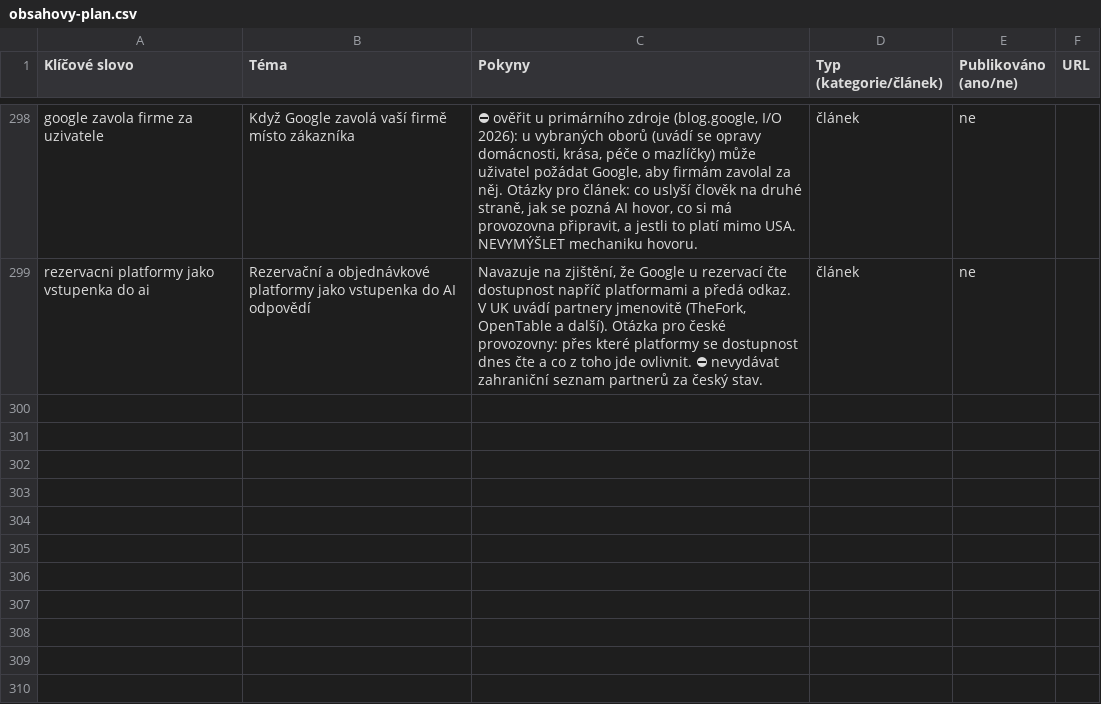
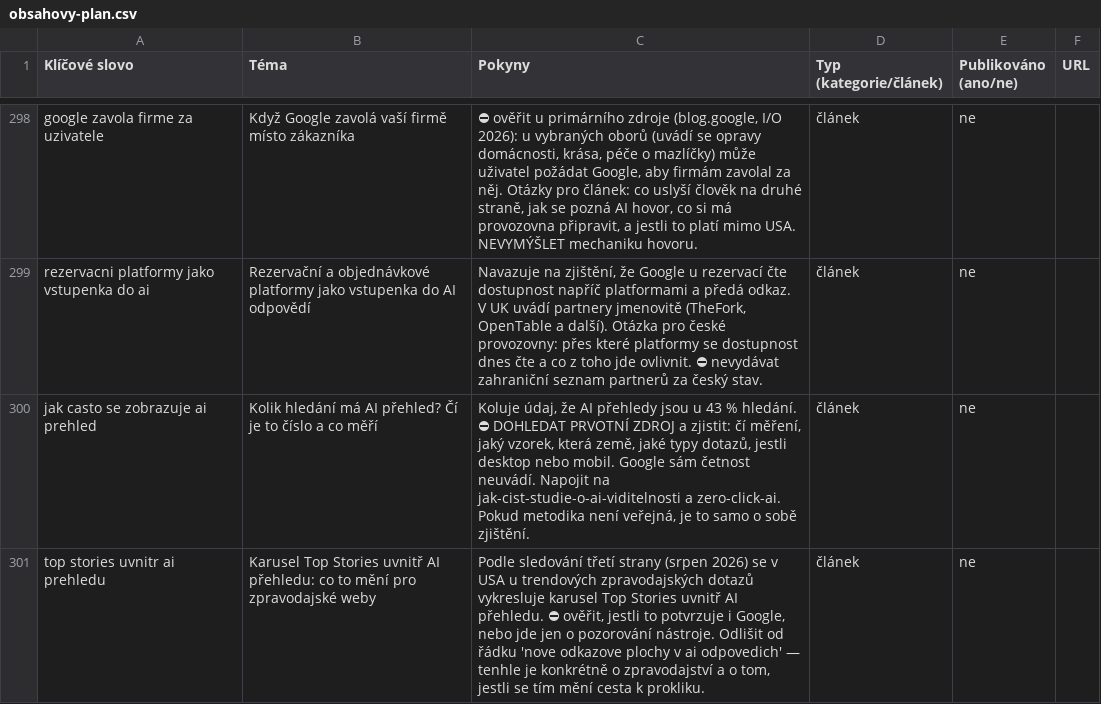
Before and after one commit to ultron-sniperdesign/aiseo-optimalizace, a CSV file: blogger/obsahovy-plan.csv, drawn as a sheet; only a part is shown, gaps mark what is left out.

```diff
--- a/blogger/obsahovy-plan.csv
+++ b/blogger/obsahovy-plan.csv
@@ -299 +299,3 @@ google zavola firme za uzivatele,Když Google zavolá vaší firmě místo záka
 rezervacni platformy jako vstupenka do ai,Rezervační a objednávkové platformy jako vstupenka do AI odpovědí,"Navazuje na zjištění, že Google u rezervací čte dostupnost napříč platformami a předá odkaz. V UK uvádí partnery jmenovitě (TheFork, OpenTable a další). Otázka pro české provozovny: přes které platformy se dostupnost dnes čte a co z toho jde ovlivnit. ⛔ nevydávat zahraniční seznam partnerů za český stav.",článek,ne,
+jak casto se zobrazuje ai prehled,Kolik hledání má AI přehled? Čí je to číslo a co měří,"Koluje údaj, že AI přehledy jsou u 43 % hledání. ⛔ DOHLEDAT PRVOTNÍ ZDROJ a zjistit: čí měření, jaký vzorek, která země, jaké typy dotazů, jestli desktop nebo mobil. Google sám četnost neuvádí. Napojit na jak-cist-studie-o-ai-viditelnosti a zero-click-ai. Pokud metodika není veřejná, je to samo o sobě zjištění.",článek,ne,
+top stories uvnitr ai prehledu,Karusel Top Stories uvnitř AI přehledu: co to mění pro zpravodajské weby,"Podle sledování třetí strany (srpen 2026) se v USA u trendových zpravodajských dotazů vykresluje karusel Top Stories uvnitř AI přehledu. ⛔ ověřit, jestli to potvrzuje i Google, nebo jde jen o pozorování nástroje. Odlišit od řádku 'nove odkazove plochy v ai odpovedich' — tenhle je konkrétně o zpravodajství a o tom, jestli se tím mění cesta k prokliku.",článek,ne,
```
Also changed, not shown: 5 other files.
